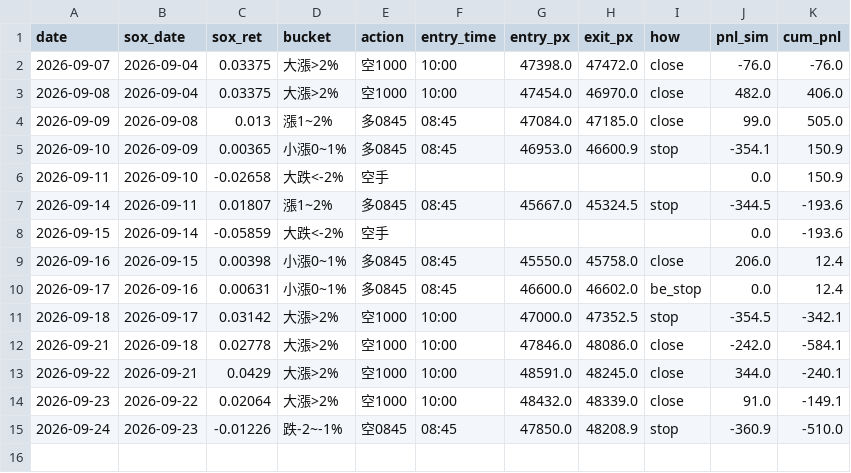
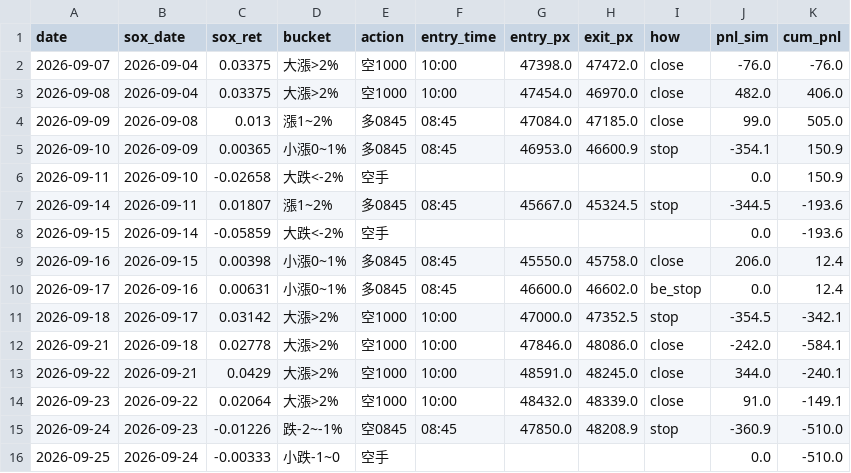
Before and after one commit to shihpc/taiwan-backtest, a CSV file: walkforward/ledger_shadow_1rbe.csv, drawn as a sheet.

```diff
--- a/walkforward/ledger_shadow_1rbe.csv
+++ b/walkforward/ledger_shadow_1rbe.csv
@@ -15 +15,2 @@ date,sox_date,sox_ret,bucket,action,entry_time,entry_px,exit_px,how,pnl_sim,cum_
 2026-09-24,2026-09-23,-0.01226,跌-2~-1%,空0845,08:45,47850.0,48208.9,stop,-360.9,-510.0
+2026-09-25,2026-09-24,-0.00333,小跌-1~0,空手,,,,,0.0,-510.0
```
Also changed, not shown: walkforward/ledger_shadow_1rbe_ts.csv.
